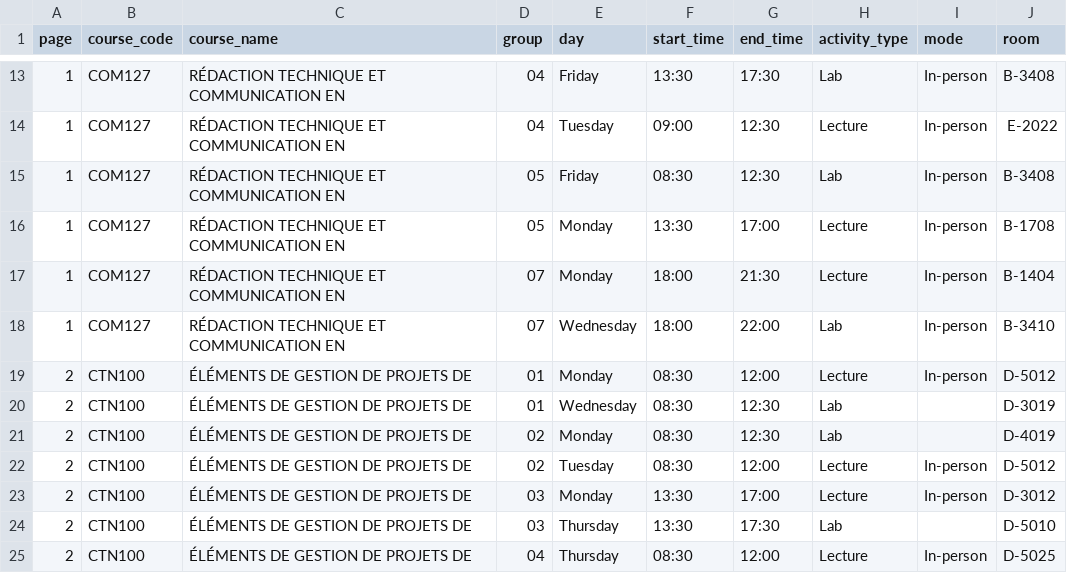
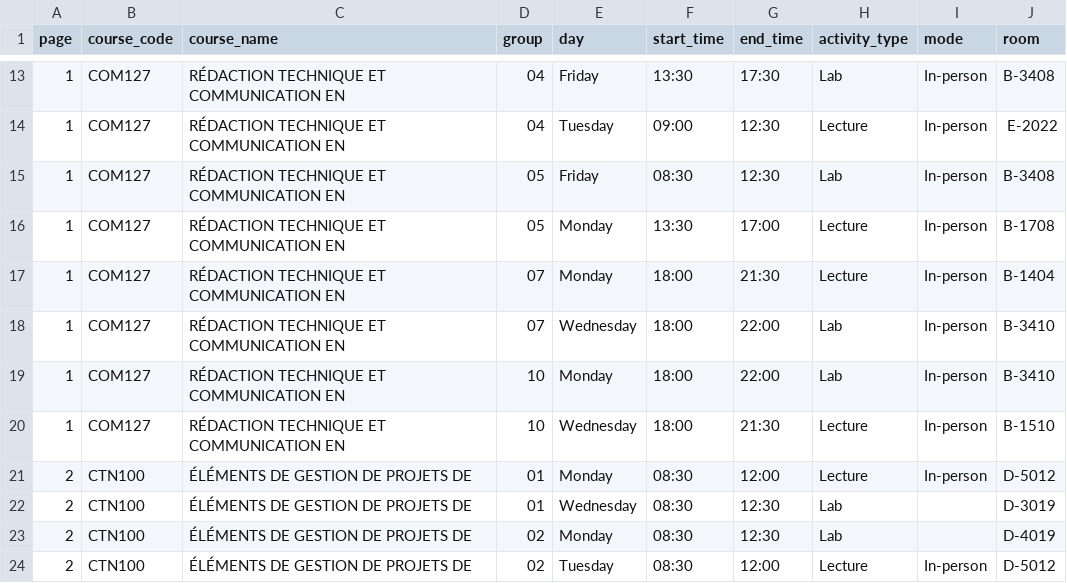
Before and after one commit to olivier0922/schedule-generator-ETS, a CSV file: data/A-2026_ctn.csv, drawn as a sheet; only a part is shown, gaps mark what is left out; the shorter side is filled out with more unchanged rows; the diff names each change by its address in the sheet, - before the commit and + after, or states it on an @@ line.

```diff
--- a/data/A-2026_ctn.csv
+++ b/data/A-2026_ctn.csv
+row 19: 1 | COM127 | RÉDACTION TECHNIQUE ET COMMUNICATION EN | 10 | Monday | 18:00 | 22:00 | Lab | In-person | B-3410
+row 20: 1 | COM127 | RÉDACTION TECHNIQUE ET COMMUNICATION EN | 10 | Wednesday | 18:00 | 21:30 | Lecture | In-person | B-1510
```
Also changed, not shown: data/A-2026_ele.csv, data/A-2026_gpa.csv, 4 other files.
